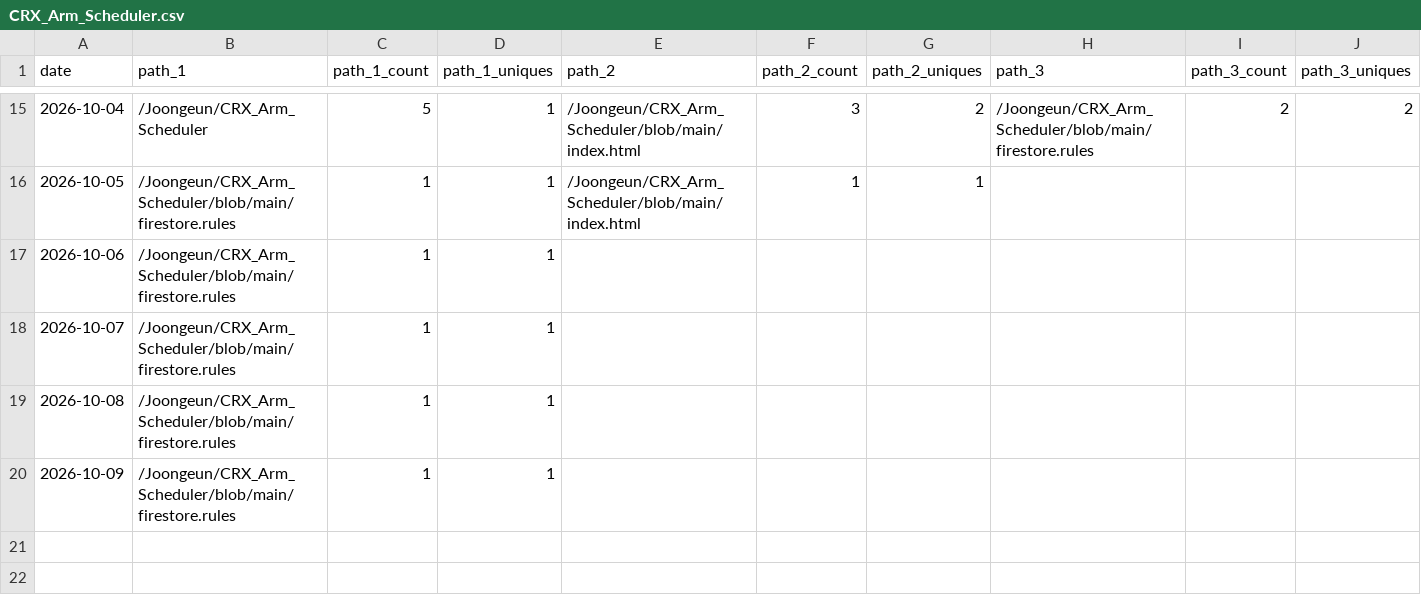
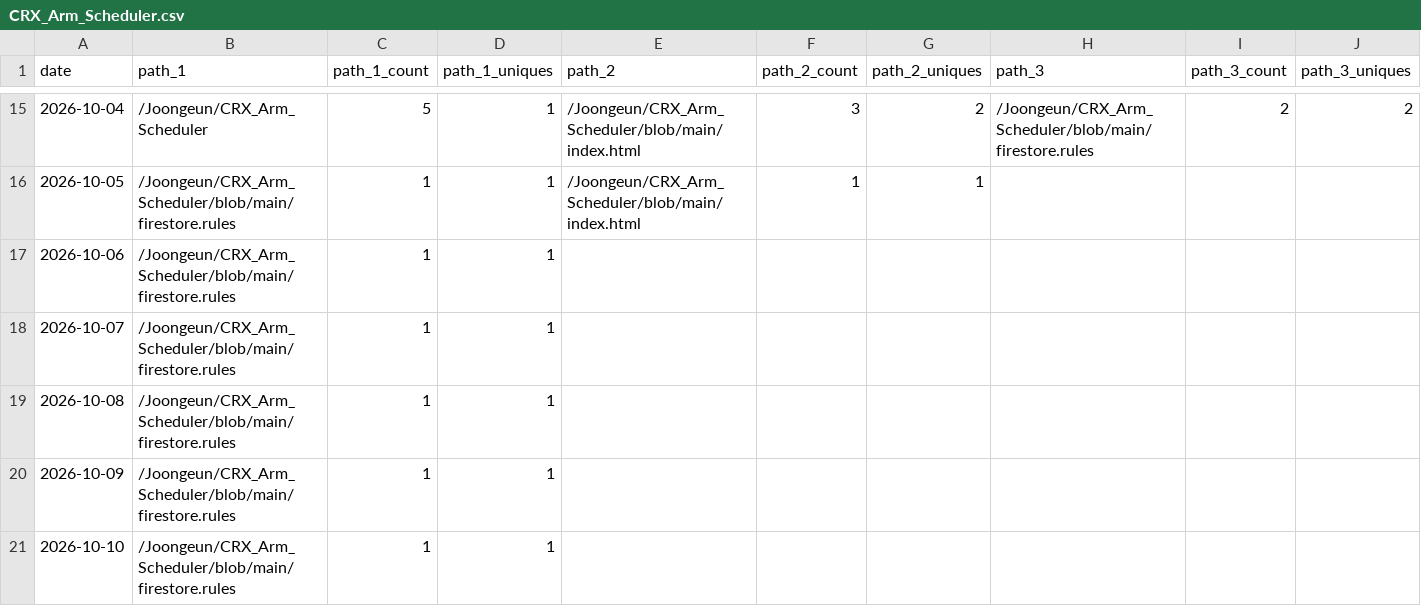
Before and after one commit to Joongeun/Joon_Project_Stats, a CSV file: data/github_paths/CRX_Arm_Scheduler.csv, drawn as a sheet; only a part is shown, gaps mark what is left out; rows hold the shown columns only; the diff names each change by its address in the sheet, - before the commit and + after, or states it on an @@ line.

Commit message:
data update

```diff
--- a/data/github_paths/CRX_Arm_Scheduler.csv
+++ b/data/github_paths/CRX_Arm_Scheduler.csv
+row 21: 2026-10-10 | /Joongeun/CRX_Arm_Scheduler/blob/main/firestore.rules | 1 | 1
```
Also changed, not shown: data/github_paths/Agrobot.csv, data/github_paths/Badminton-Shuttle-Launcher.csv, 1 other file.
